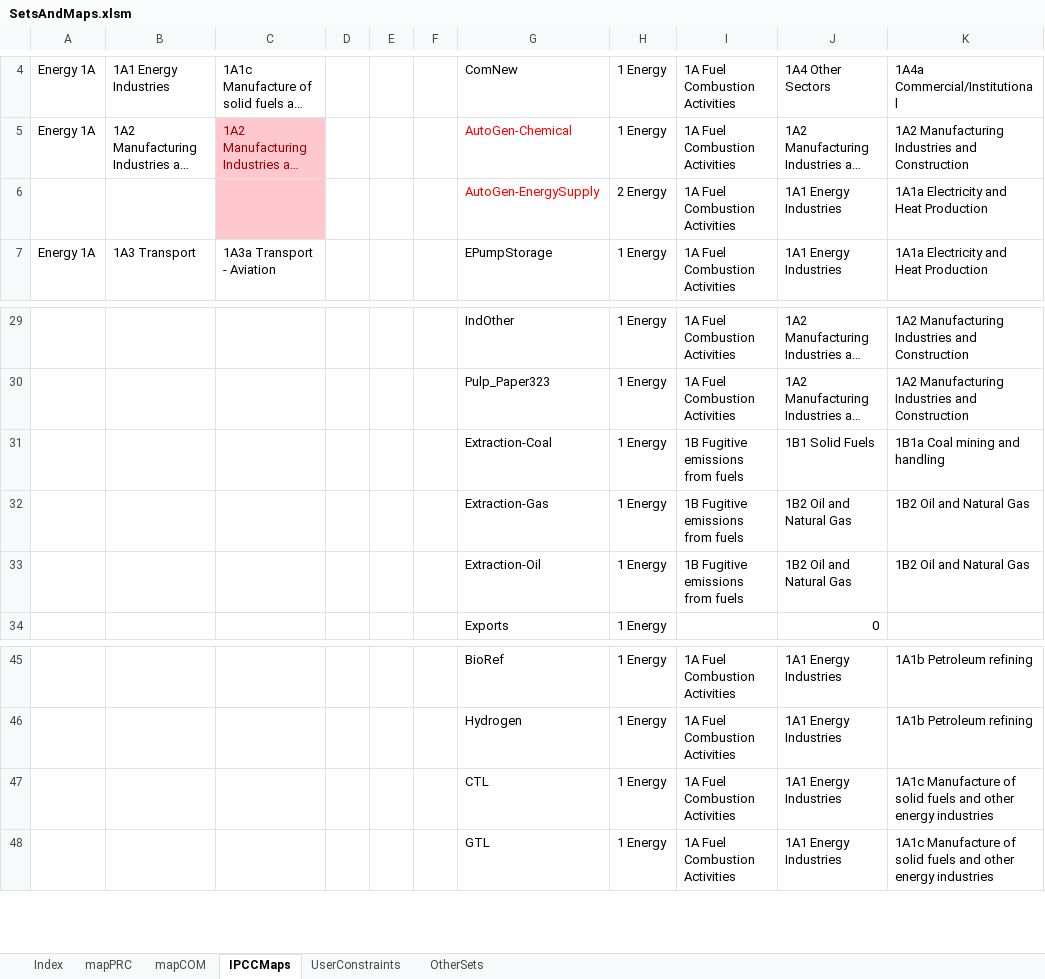
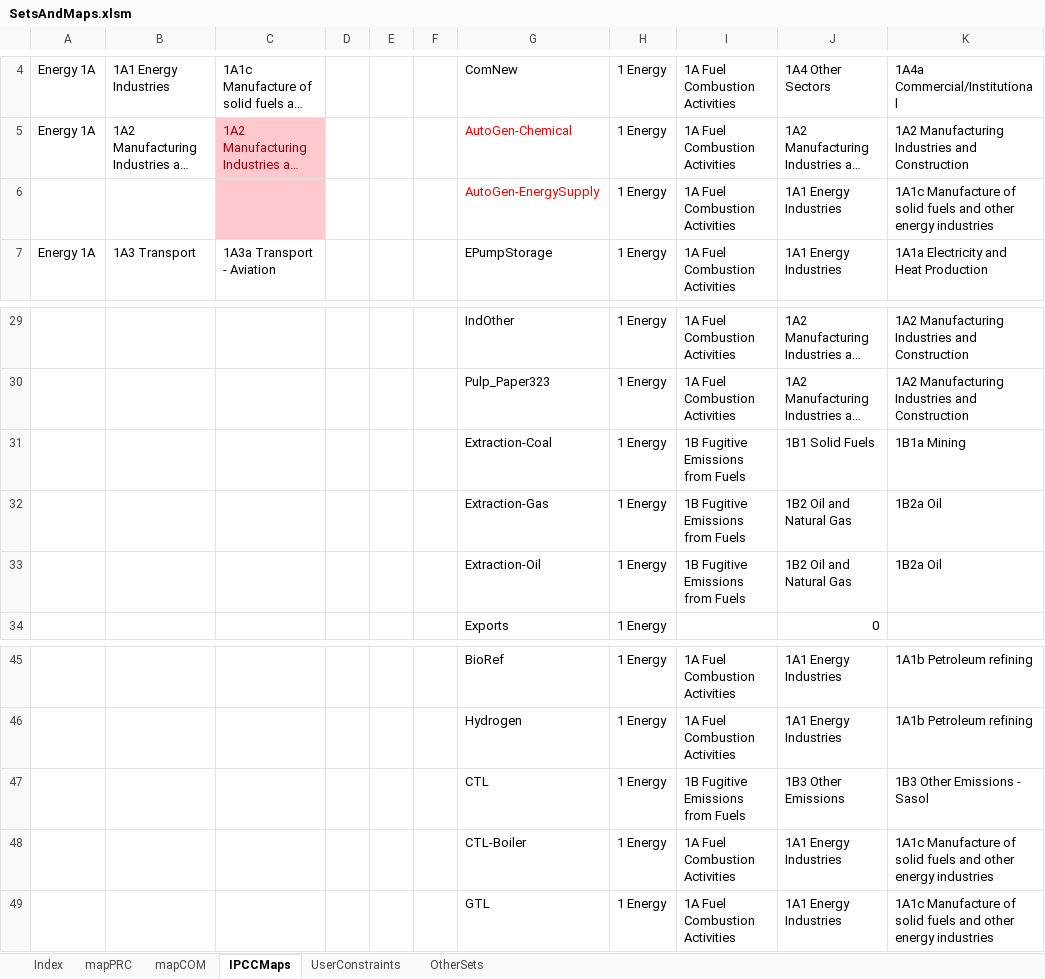
Before and after one commit to brunomerven/SATIMGE, an Excel workbook: SetsAndMaps/SetsAndMaps.xlsm, sheet IPCCMaps, drawn as a sheet; only a part is shown, gaps mark what is left out; long unchanged cells end in …; values as stored, in another font and other column widths than the file's, no borders; addresses are those after the commit; the diff names each change by its address in the sheet, - before the commit and + after, or states it on an @@ line.

```diff
--- a/SetsAndMaps/SetsAndMaps.xlsm (sheet IPCCMaps)
+++ b/SetsAndMaps/SetsAndMaps.xlsm (sheet IPCCMaps)
-H6: 2 Energy
+H6: 1 Energy
-K6: 1A1a Electricity and Heat Production
+K6: 1A1c Manufacture of solid fuels and other energy industries
-I31:I33: 1B Fugitive emissions from fuels
+I31:I33: 1B Fugitive Emissions from Fuels
-K31: 1B1a Coal mining and handling
+K31: 1B1a Mining
-K32:K33: 1B2 Oil and Natural Gas
+K32:K33: 1B2a Oil
+row 47:  |  |  |  |  |  | CTL | 1 Energy | 1B Fugitive Emissions from Fuels | 1B3 Other Emissions | 1B3 Other Emissions - Sasol
-G48: CTL
+G48: CTL-Boiler
```
Also changed, not shown: sheet mapPRC, sheet Index, sheet OtherSets, sheet mapCOM, formulas that keep their value, hidden cells, SATIMGE.xlsm, 51 other files.
